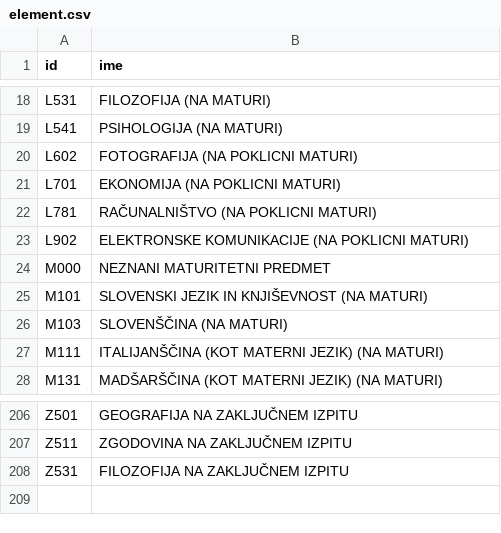
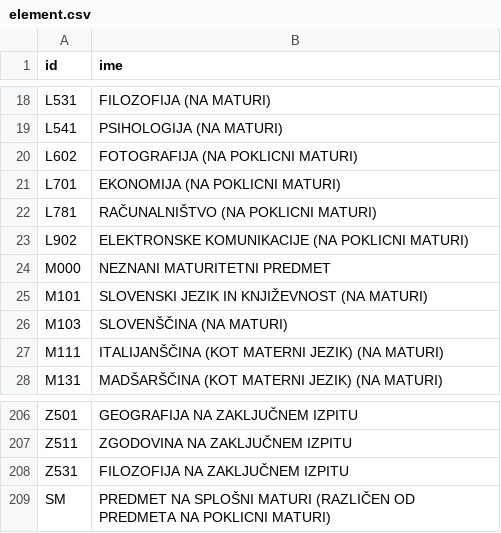
Before and after one commit to nbizja/VpisNaFakulteto, a CSV file: database/seeds/sifranti/element.csv, drawn as a sheet; only a part is shown, gaps mark what is left out.

Commit message:
Popravek za 5.predmet

```diff
--- a/database/seeds/sifranti/element.csv
+++ b/database/seeds/sifranti/element.csv
@@ -24,3 +24,3 @@ L902,ELEKTRONSKE KOMUNIKACIJE (NA POKLICNI MATURI)
 M000,NEZNANI MATURITETNI PREDMET
-M101,SLOVENSKI JEZIK IN KNJIŠEVNOST (NA MATURI)
+M101,SLOVENSKI JEZIK IN KNJIŽEVNOST (NA MATURI)
 M103,SLOVENŠČINA (NA MATURI)
@@ -208 +208,2 @@ Z511,ZGODOVINA NA ZAKLJUČNEM IZPITU
 Z531,FILOZOFIJA NA ZAKLJUČNEM IZPITU
+SM,PREDMET NA SPLOŠNI MATURI (RAZLIČEN OD PREDMETA NA POKLICNI MATURI)
```
Also changed, not shown: 3 other files.
